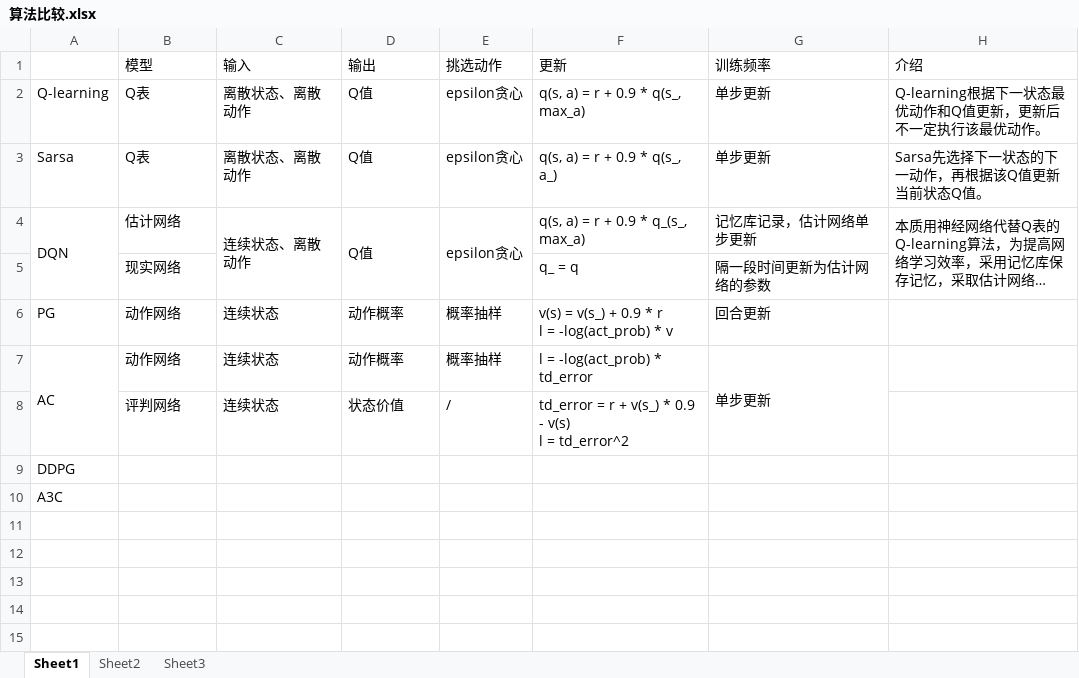
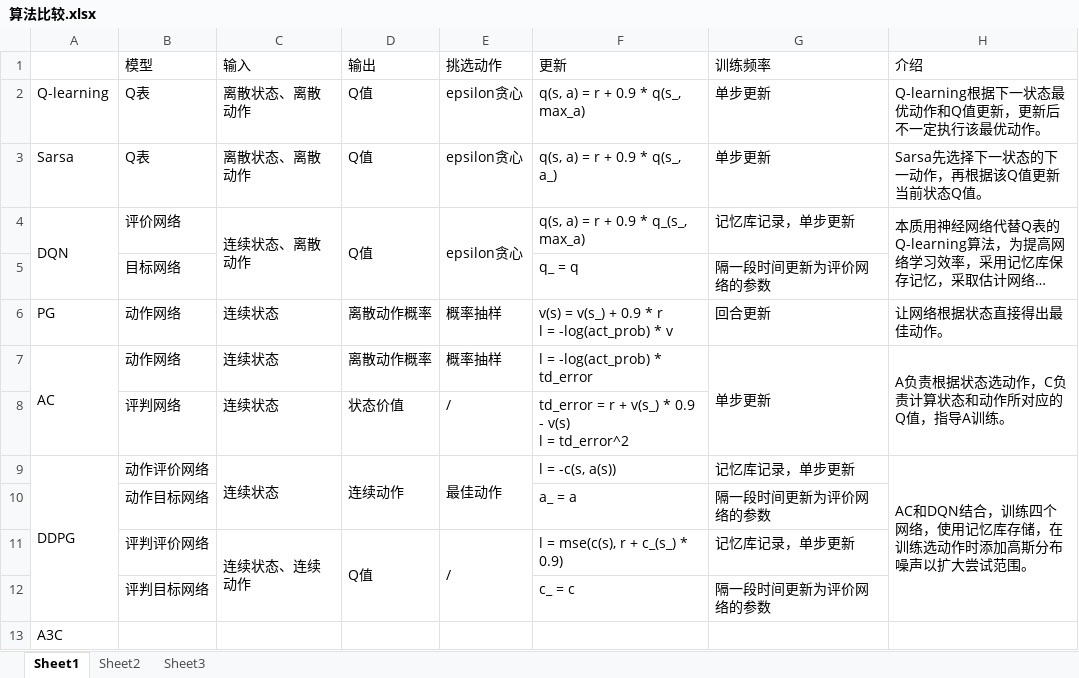
Before and after one commit to DrakeWYH/MachineLearning, an Excel workbook: ReinforcementLearning/算法比较.xlsx, sheet Sheet1, drawn as a sheet; long unchanged cells end in …; values as stored, in another font and other column widths than the file's, no borders; removed rows and columns are numbered as before the commit, all else as after; the diff names each change by its address in the sheet, - before the commit and + after, or states it on an @@ line.

```diff
--- a/ReinforcementLearning/算法比较.xlsx (sheet Sheet1)
+++ b/ReinforcementLearning/算法比较.xlsx (sheet Sheet1)
-B4 (模型): 估计网络
+B4 (模型): 评价网络
-G4 (训练频率): 记忆库记录，估计网络单步更新
+G4 (训练频率): 记忆库记录，单步更新
-B5 (模型): 现实网络
+B5 (模型): 目标网络
-G5 (训练频率): 隔一段时间更新为估计网络的参数
+G5 (训练频率): 隔一段时间更新为评价网络的参数
-D6:D7 (输出): 动作概率
+D6:D7 (输出): 离散动作概率
-H6 (介绍): (empty)
+H6 (介绍): 让网络根据状态直接得出最佳动作。
-H7 (介绍): (empty)
+H7 (介绍): A负责根据状态选动作，C负责计算状态和动作所对应的Q值，指导A训练。
+H7:H8 merged
-row 9: DDPG
+row 9: DDPG | 动作评价网络 | 连续状态 | 连续动作 | 最佳动作 | l = -c(s, a(s)) | 记忆库记录，单步更新 | AC和DQN结合，训练四个网络，使用记忆库存储，在训练选动作时添加高斯分布噪声以扩大尝试范围。
+row 10:  | 动作目标网络 |  |  |  | a_ = a | 隔一段时间更新为评价网络的参数
+row 11:  | 评判评价网络 | 连续状态、连续动作 | Q值 | / | l = mse(c(s), r + c_(s_) * 0.9) | 记忆库记录，单步更新
+row 12:  | 评判目标网络 |  |  |  | c_ = c | 隔一段时间更新为评价网络的参数
```
Also changed, not shown: 7 other files.
